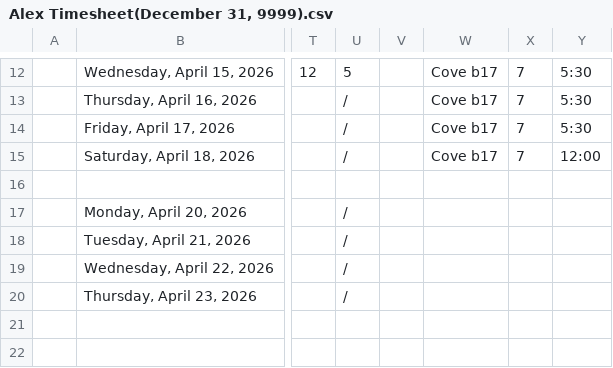
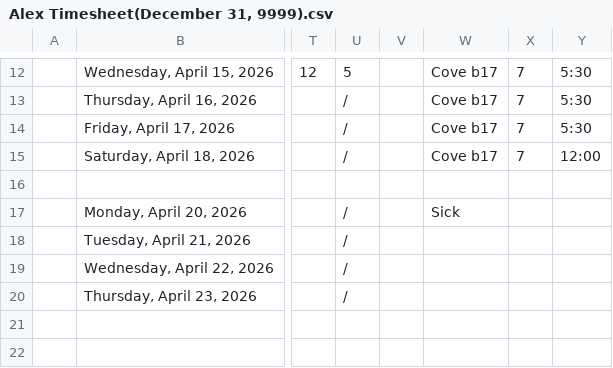
Before and after one commit to lyndon-weber-LLC/headcount-dashboard, a CSV file: data/live/Alex Timesheet(December 31, 9999).csv, drawn as a sheet; only a part is shown, gaps mark what is left out; the diff names each change by its address in the sheet, - before the commit and + after, or states it on an @@ line.

```diff
--- a/data/live/Alex Timesheet(December 31, 9999).csv
+++ b/data/live/Alex Timesheet(December 31, 9999).csv
-W17: (empty)
+W17: Sick
```
Also changed, not shown: data/live/Carlisle Timesheet(December 31, 9999).csv, 1 other file.
